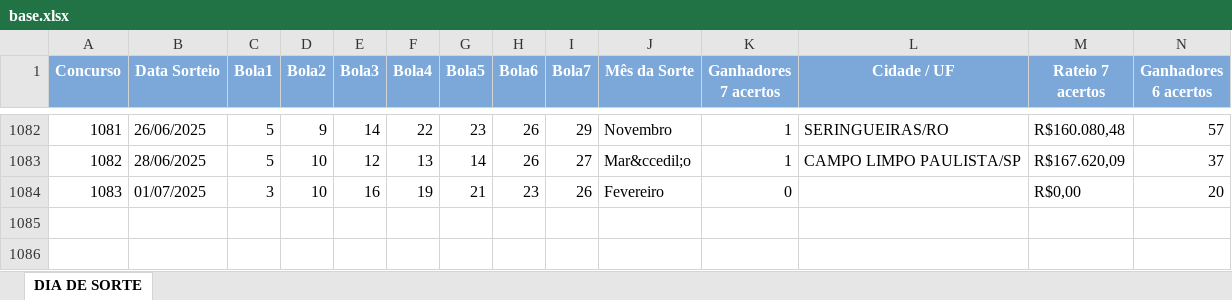
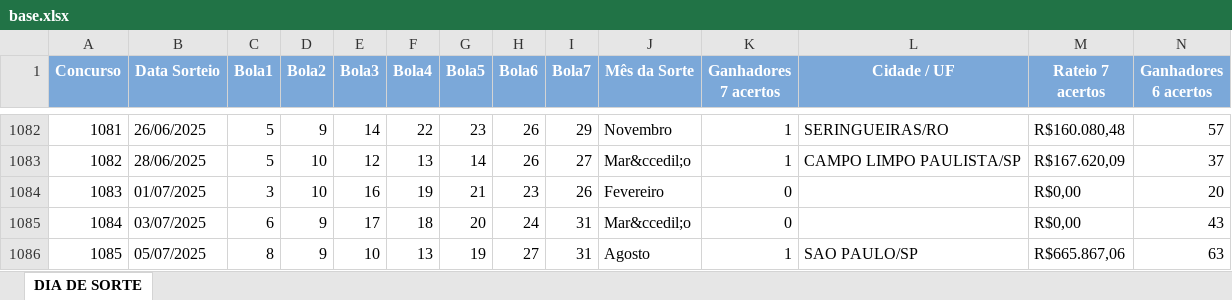
Before and after one commit to birna/lotericas, an Excel workbook: pages/DiaDeSorte/base.xlsx, sheet DIA DE SORTE, drawn as a sheet; only a part is shown, gaps mark what is left out; values as stored, in another font and other column widths than the file's, no borders; rows hold the shown columns only; the diff names each change by its address in the sheet, - before the commit and + after, or states it on an @@ line.

```diff
--- a/pages/DiaDeSorte/base.xlsx (sheet DIA DE SORTE)
+++ b/pages/DiaDeSorte/base.xlsx (sheet DIA DE SORTE)
+row 1085: 1084 | 03/07/2025 | 6 | 9 | 17 | 18 | 20 | 24 | 31 | Mar&ccedil;o | 0 |  | R$0,00 | 43
+row 1086: 1085 | 05/07/2025 | 8 | 9 | 10 | 13 | 19 | 27 | 31 | Agosto | 1 | SAO PAULO/SP | R$665.867,06 | 63
```
Also changed, not shown: pages/LotoFacil/base.xlsx, pages/MegaSena/base.xlsx, 6 other files.
